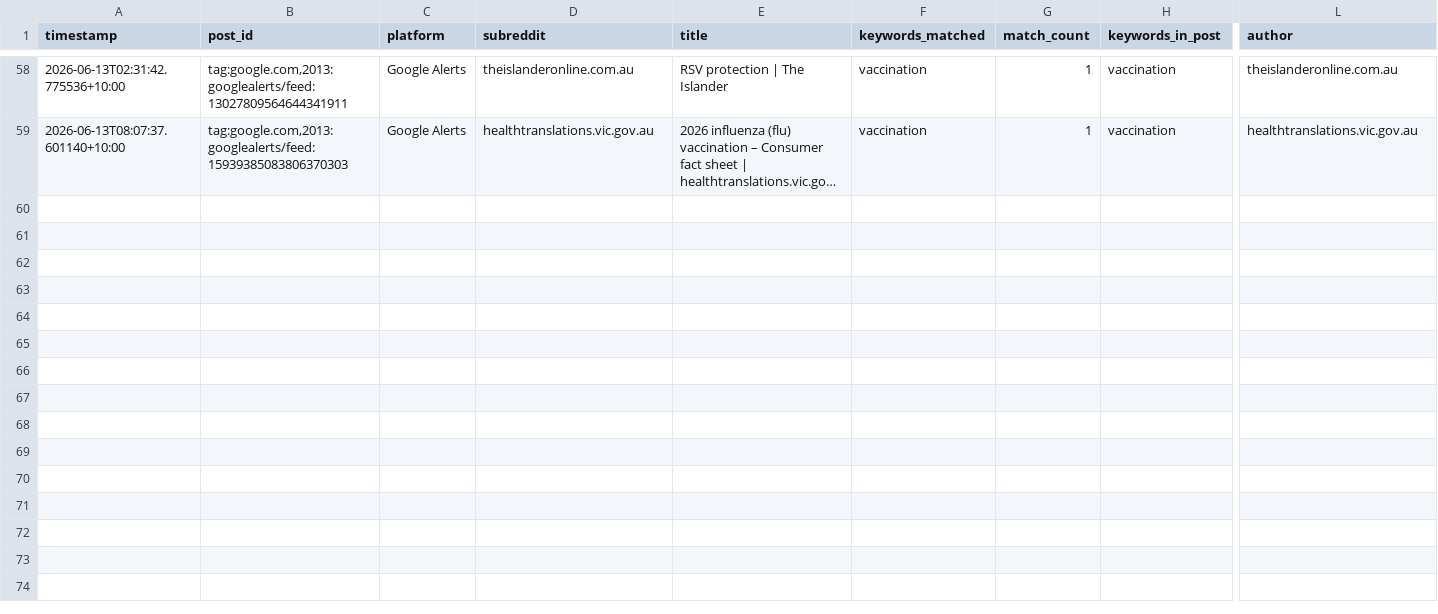
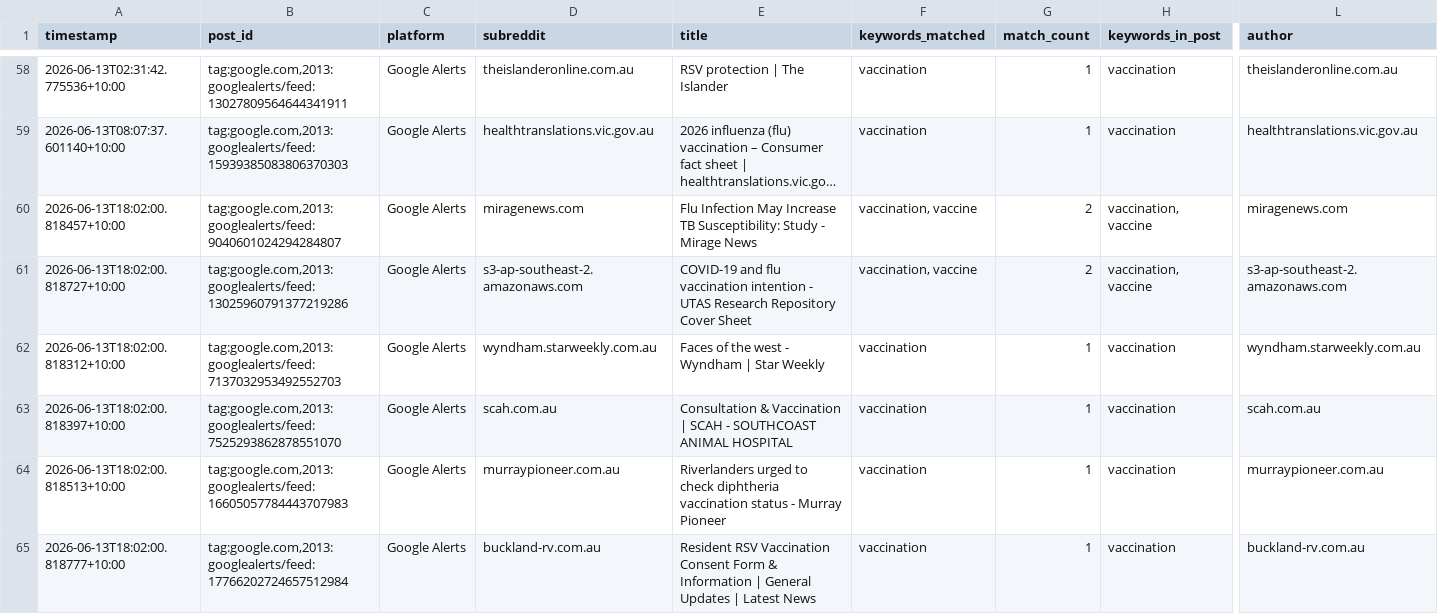
Before and after one commit to EP04/disinformation-tracker, a CSV file: google_alerts_results_all.csv, drawn as a sheet; only a part is shown, gaps mark what is left out; long unchanged cells end in …; rows hold the shown columns only; the diff names each change by its address in the sheet, - before the commit and + after, or states it on an @@ line.

```diff
--- a/google_alerts_results_all.csv
+++ b/google_alerts_results_all.csv
+row 60: 2026-06-13T18:02:00.818457+10:00 | tag:google.com,2013:googlealerts/feed:9040601024294284807 | Google Alerts | miragenews.com | Flu Infection May Increase TB Susceptibility: Study - Mirage News | vaccination, vaccine | 2 | vaccination, vaccine | miragenews.com
+row 61: 2026-06-13T18:02:00.818727+10:00 | tag:google.com,2013:googlealerts/feed:13025960791377219286 | Google Alerts | s3-ap-southeast-2.amazonaws.com | COVID-19 and flu vaccination intention - UTAS Research Repository Cover Sheet | vaccination, vaccine | 2 | vaccination, vaccine | s3-ap-southeast-2.amazonaws.com
+row 62: 2026-06-13T18:02:00.818312+10:00 | tag:google.com,2013:googlealerts/feed:7137032953492552703 | Google Alerts | wyndham.starweekly.com.au | Faces of the west - Wyndham | Star Weekly | vaccination | 1 | vaccination | wyndham.starweekly.com.au
+row 63: 2026-06-13T18:02:00.818397+10:00 | tag:google.com,2013:googlealerts/feed:7525293862878551070 | Google Alerts | scah.com.au | Consultation & Vaccination | SCAH - SOUTHCOAST ANIMAL HOSPITAL | vaccination | 1 | vaccination | scah.com.au
+row 64: 2026-06-13T18:02:00.818513+10:00 | tag:google.com,2013:googlealerts/feed:16605057784443707983 | Google Alerts | murraypioneer.com.au | Riverlanders urged to check diphtheria vaccination status - Murray Pioneer | vaccination | 1 | vaccination | murraypioneer.com.au
+row 65: 2026-06-13T18:02:00.818777+10:00 | tag:google.com,2013:googlealerts/feed:17766202724657512984 | Google Alerts | buckland-rv.com.au | Resident RSV Vaccination Consent Form & Information | General Updates | Latest News | vaccination | 1 | vaccination | buckland-rv.com.au
```
Also changed, not shown: 1 other file.
